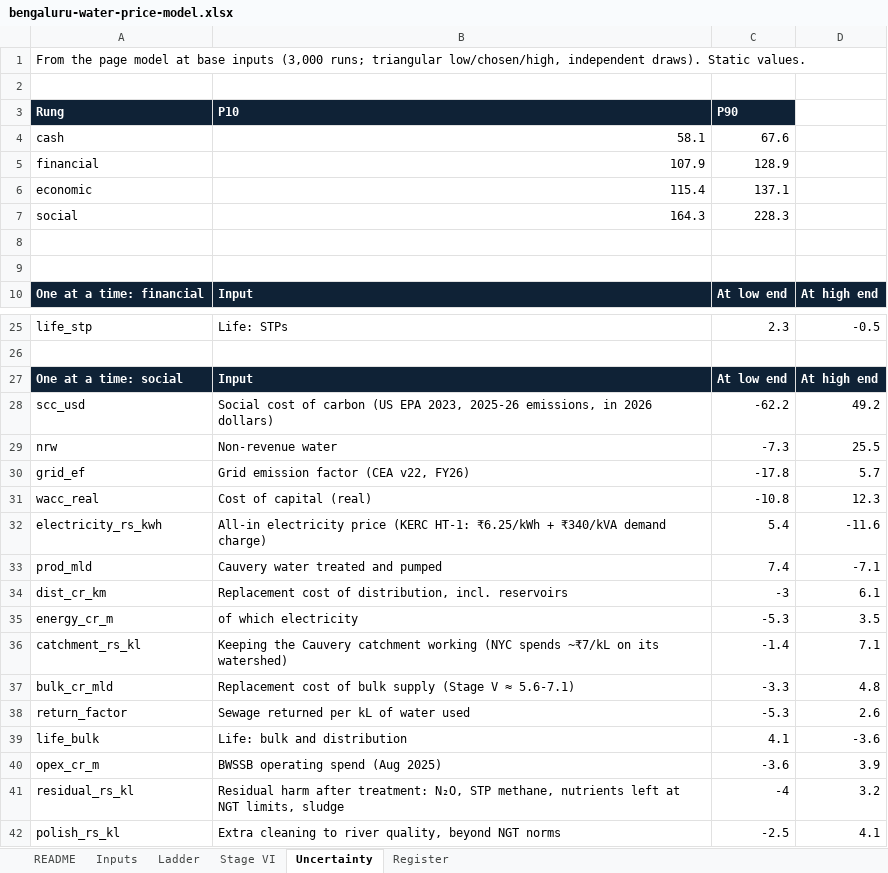
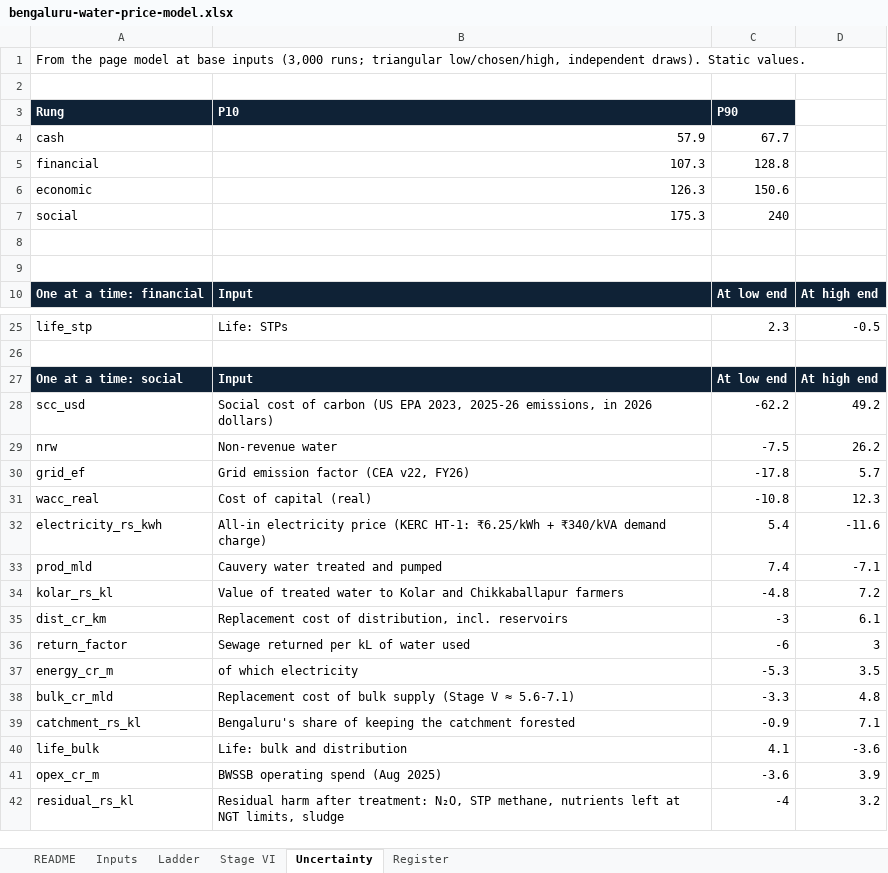
Before and after one commit to vinaybale-collab/blrwaterprice, an Excel workbook: downloads/bengaluru-water-price-model.xlsx, sheet Uncertainty, drawn as a sheet; only a part is shown, gaps mark what is left out; values as stored, in another font and other column widths than the file's, no borders; removed rows and columns are numbered as before the commit, all else as after; the diff names each change by its address in the sheet, - before the commit and + after, or states it on an @@ line.

```diff
--- a/downloads/bengaluru-water-price-model.xlsx (sheet Uncertainty)
+++ b/downloads/bengaluru-water-price-model.xlsx (sheet Uncertainty)
-B4 (P10): 58.1
+B4 (P10): 57.9
-C4 (P90): 67.6
+C4 (P90): 67.7
-B5 (P10): 107.9
+B5 (P10): 107.3
-C5 (P90): 128.9
+C5 (P90): 128.8
-B6 (P10): 115.4
+B6 (P10): 126.3
-C6 (P90): 137.1
+C6 (P90): 150.6
-B7 (P10): 164.3
+B7 (P10): 175.3
-C7 (P90): 228.3
+C7 (P90): 240
-C29 (P90): -7.3
+C29 (P90): -7.5
-D29: 25.5
+D29: 26.2
+row 34: kolar_rs_kl | Value of treated water to Kolar and Chikkaballapur farmers | -4.8 | 7.2
+row 36: return_factor | Sewage returned per kL of water used | -6 | 3
-row 36: catchment_rs_kl | Keeping the Cauvery catchment working (NYC spends ~₹7/kL on its watershed) | -1.4 | 7.1
-row 38: return_factor | Sewage returned per kL of water used | -5.3 | 2.6
+row 39: catchment_rs_kl | Bengaluru's share of keeping the catchment forested | -0.9 | 7.1
-row 42: polish_rs_kl | Extra cleaning to river quality, beyond NGT norms | -2.5 | 4.1
```
Also changed, not shown: sheet Register, sheet Inputs, sheet Ladder, 4 other files.
